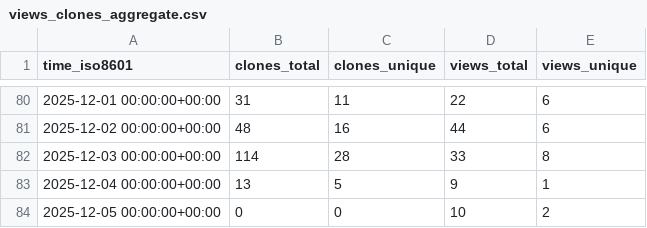
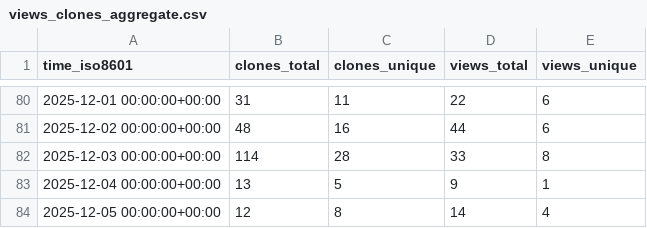
Before and after one commit to LLNL/zero-rk, a CSV file: LLNL/zero-rk/ghrs-data/views_clones_aggregate.csv, drawn as a sheet; only a part is shown, gaps mark what is left out.

```diff
--- a/LLNL/zero-rk/ghrs-data/views_clones_aggregate.csv
+++ b/LLNL/zero-rk/ghrs-data/views_clones_aggregate.csv
@@ -83,2 +83,2 @@ time_iso8601,clones_total,clones_unique,views_total,views_unique
 2025-12-04 00:00:00+00:00,13,5,9,1
-2025-12-05 00:00:00+00:00,0,0,10,2
+2025-12-05 00:00:00+00:00,12,8,14,4
```
Also changed, not shown: 1 other file.
